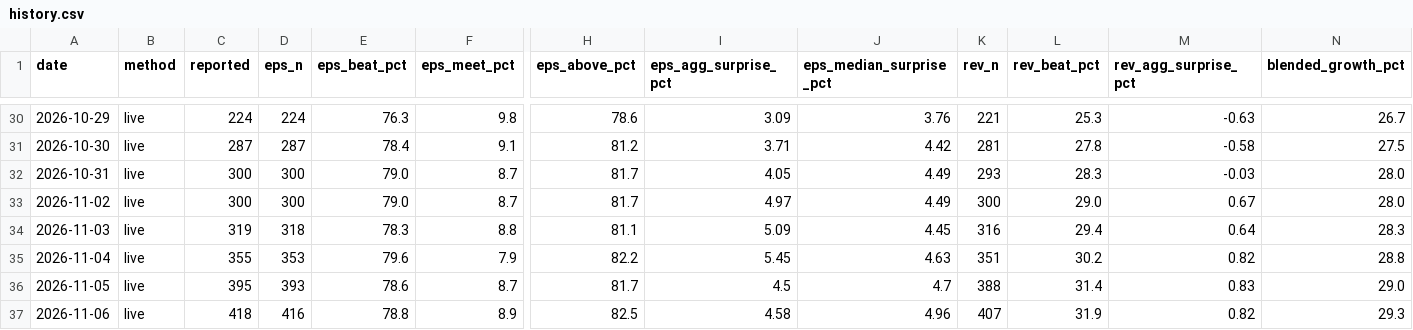
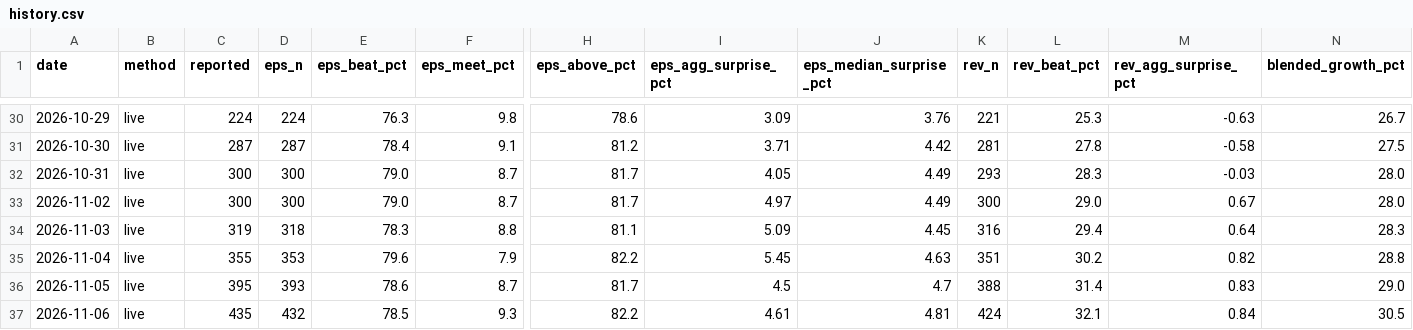
Before and after one commit to condortango/q3-earnings-scorecard, a CSV file: data/history.csv, drawn as a sheet; only a part is shown, gaps mark what is left out; the diff names each change by its address in the sheet, - before the commit and + after, or states it on an @@ line.

```diff
--- a/data/history.csv
+++ b/data/history.csv
-C37 (reported): 418
+C37 (reported): 435
-D37 (eps_n): 416
+D37 (eps_n): 432
-E37 (eps_beat_pct): 78.8
+E37 (eps_beat_pct): 78.5
-F37 (eps_meet_pct): 8.9
+F37 (eps_meet_pct): 9.3
-H37 (eps_above_pct): 82.5
+H37 (eps_above_pct): 82.2
-I37 (eps_agg_surprise_pct): 4.58
+I37 (eps_agg_surprise_pct): 4.61
-J37 (eps_median_surprise_pct): 4.96
+J37 (eps_median_surprise_pct): 4.81
-K37 (rev_n): 407
+K37 (rev_n): 424
-L37 (rev_beat_pct): 31.9
+L37 (rev_beat_pct): 32.1
-M37 (rev_agg_surprise_pct): 0.82
+M37 (rev_agg_surprise_pct): 0.84
-N37 (blended_growth_pct): 29.3
+N37 (blended_growth_pct): 30.5
```
Also changed, not shown: docs/data/history.csv, 13 other files.
